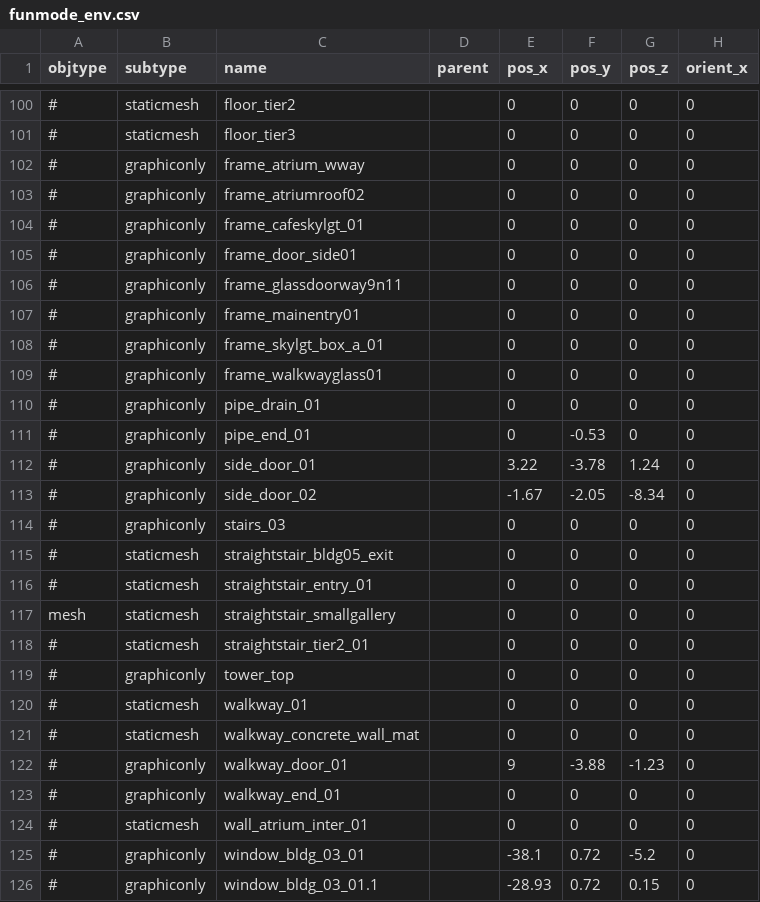
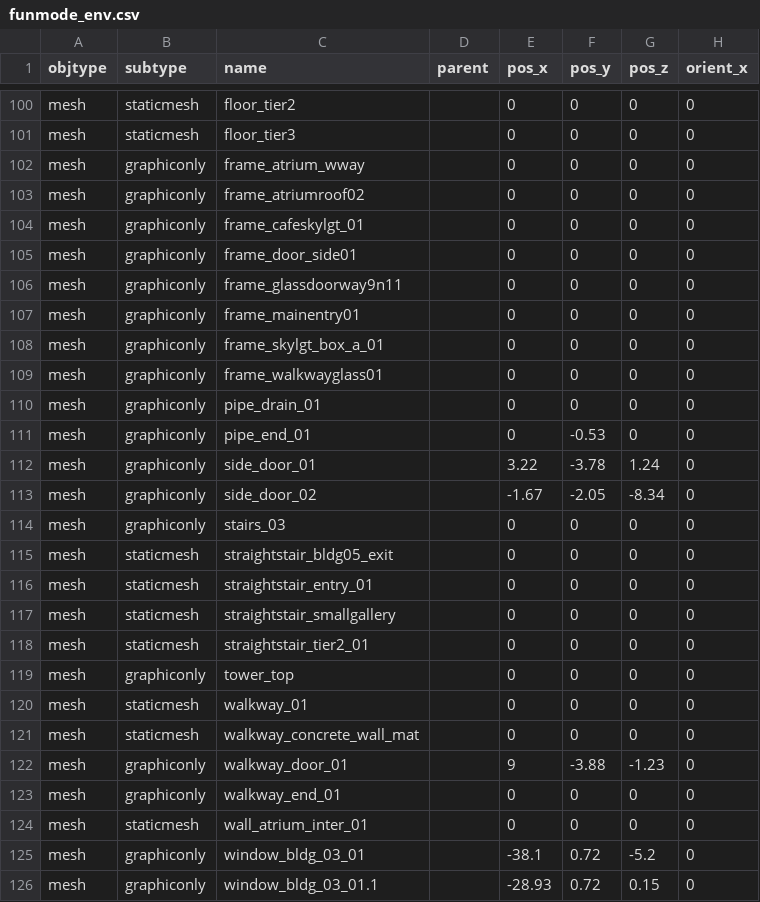
Before and after one commit to speedlimits/museum, a CSV file: scenes/funmode_env.csv, drawn as a sheet; only a part is shown, gaps mark what is left out; the diff covers the shown part only; the diff names each change by its address in the sheet, - before the commit and + after, or states it on an @@ line.

```diff
--- a/scenes/funmode_env.csv
+++ b/scenes/funmode_env.csv
-A100:A116 (objtype): #
+A100:A116 (objtype): mesh
-A118:A126 (objtype): #
+A118:A126 (objtype): mesh
```
Also changed, not shown: 81 edited cells elsewhere in this file.
